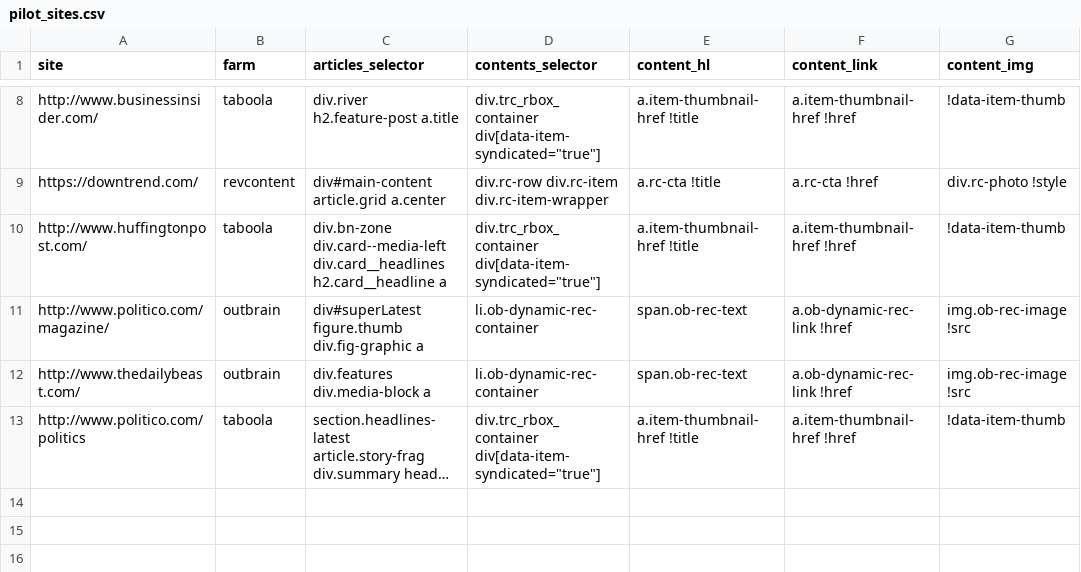
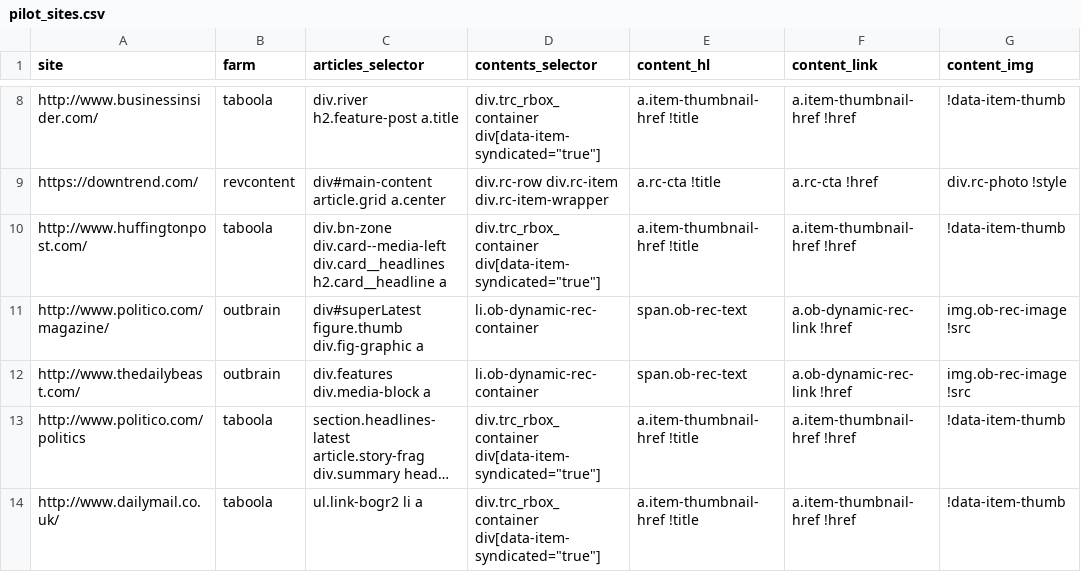
Before and after one commit to dogrdon/otherothercontent, a CSV file: sites/pilot_sites.csv, drawn as a sheet; only a part is shown, gaps mark what is left out; long unchanged cells end in …; the diff names each change by its address in the sheet, - before the commit and + after, or states it on an @@ line.

Commit message:
dailymail & increase sleep time

```diff
--- a/sites/pilot_sites.csv
+++ b/sites/pilot_sites.csv
+row 14: http://www.dailymail.co.uk/ | taboola | ul.link-bogr2 li a | div.trc_rbox_container div[data-item-syndicated="true"] | a.item-thumbnail-href !title | a.item-thumbnail-href !href | !data-item-thumb
```
Also changed, not shown: 1 other file.
